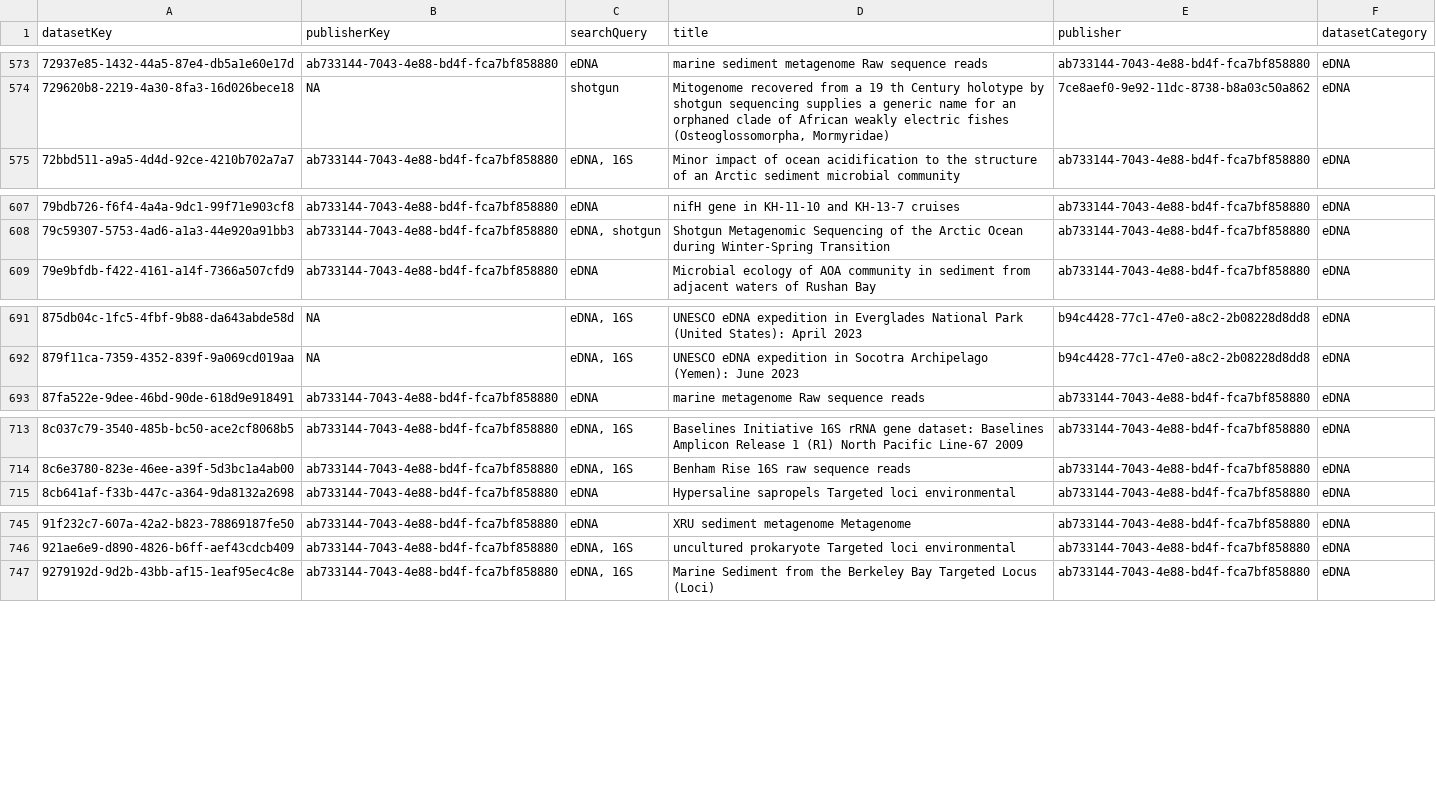
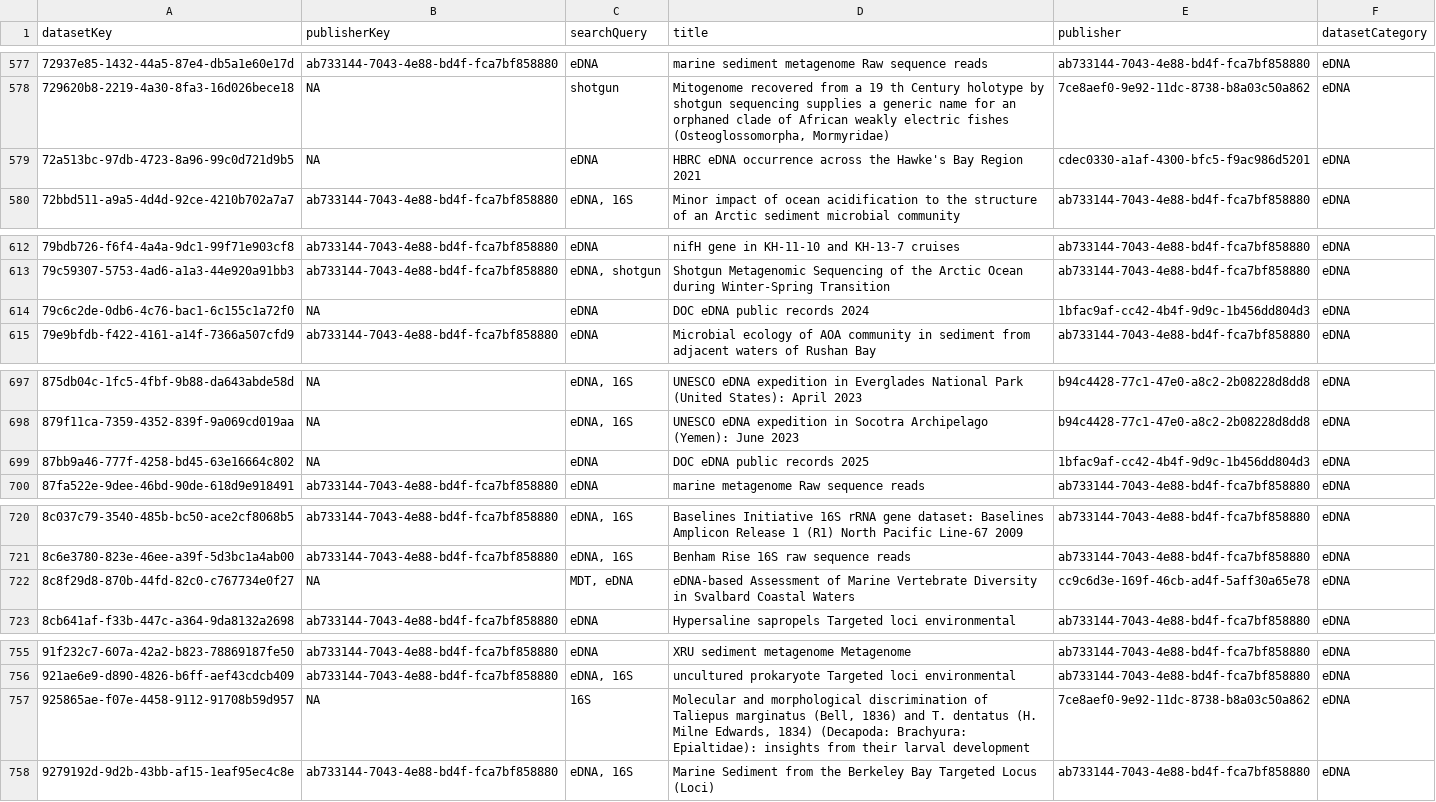
Before and after one commit to gbif/dataset-category-management, a TSV file: candidate-tsv/eDNA.tsv, drawn as a sheet; only a part is shown, gaps mark what is left out; the diff covers the shown part only.

```diff
--- a/candidate-tsv/eDNA.tsv
+++ b/candidate-tsv/eDNA.tsv
@@ -574,2 +578,3 @@ datasetKey	publisherKey	searchQuery	title	publisher	datasetCategory
 729620b8-2219-4a30-8fa3-16d026bece18	NA	shotgun	Mitogenome recovered from a 19 th Century holotype by shotgun sequencing supplies a generic name for an orphaned clade of African weakly electric fishes (Osteoglossomorpha, Mormyridae)	7ce8aef0-9e92-11dc-8738-b8a03c50a862	eDNA
+72a513bc-97db-4723-8a96-99c0d721d9b5	NA	eDNA	HBRC eDNA occurrence across the Hawke's Bay Region 2021	cdec0330-a1af-4300-bfc5-f9ac986d5201	eDNA
 72bbd511-a9a5-4d4d-92ce-4210b702a7a7	ab733144-7043-4e88-bd4f-fca7bf858880	eDNA, 16S	Minor impact of ocean acidification to the structure of an Arctic sediment microbial community	ab733144-7043-4e88-bd4f-fca7bf858880	eDNA
@@ -608,2 +613,3 @@ datasetKey	publisherKey	searchQuery	title	publisher	datasetCategory
 79c59307-5753-4ad6-a1a3-44e920a91bb3	ab733144-7043-4e88-bd4f-fca7bf858880	eDNA, shotgun	Shotgun Metagenomic Sequencing of the Arctic Ocean during Winter-Spring Transition	ab733144-7043-4e88-bd4f-fca7bf858880	eDNA
+79c6c2de-0db6-4c76-bac1-6c155c1a72f0	NA	eDNA	DOC eDNA public records 2024	1bfac9af-cc42-4b4f-9d9c-1b456dd804d3	eDNA
 79e9bfdb-f422-4161-a14f-7366a507cfd9	ab733144-7043-4e88-bd4f-fca7bf858880	eDNA	Microbial ecology of AOA community in sediment from adjacent waters of Rushan Bay	ab733144-7043-4e88-bd4f-fca7bf858880	eDNA
@@ -692,2 +698,3 @@ datasetKey	publisherKey	searchQuery	title	publisher	datasetCategory
 879f11ca-7359-4352-839f-9a069cd019aa	NA	eDNA, 16S	UNESCO eDNA expedition in Socotra Archipelago (Yemen): June 2023	b94c4428-77c1-47e0-a8c2-2b08228d8dd8	eDNA
+87bb9a46-777f-4258-bd45-63e16664c802	NA	eDNA	DOC eDNA public records 2025	1bfac9af-cc42-4b4f-9d9c-1b456dd804d3	eDNA
 87fa522e-9dee-46bd-90de-618d9e918491	ab733144-7043-4e88-bd4f-fca7bf858880	eDNA	marine metagenome Raw sequence reads	ab733144-7043-4e88-bd4f-fca7bf858880	eDNA
@@ -714,2 +721,3 @@ datasetKey	publisherKey	searchQuery	title	publisher	datasetCategory
 8c6e3780-823e-46ee-a39f-5d3bc1a4ab00	ab733144-7043-4e88-bd4f-fca7bf858880	eDNA, 16S	Benham Rise 16S raw sequence reads	ab733144-7043-4e88-bd4f-fca7bf858880	eDNA
+8c8f29d8-870b-44fd-82c0-c767734e0f27	NA	MDT, eDNA	eDNA-based Assessment of Marine Vertebrate Diversity in Svalbard Coastal Waters	cc9c6d3e-169f-46cb-ad4f-5aff30a65e78	eDNA
 8cb641af-f33b-447c-a364-9da8132a2698	ab733144-7043-4e88-bd4f-fca7bf858880	eDNA	Hypersaline sapropels Targeted loci environmental	ab733144-7043-4e88-bd4f-fca7bf858880	eDNA
@@ -746,2 +756,3 @@ datasetKey	publisherKey	searchQuery	title	publisher	datasetCategory
 921ae6e9-d890-4826-b6ff-aef43cdcb409	ab733144-7043-4e88-bd4f-fca7bf858880	eDNA, 16S	uncultured prokaryote Targeted loci environmental	ab733144-7043-4e88-bd4f-fca7bf858880	eDNA
+925865ae-f07e-4458-9112-91708b59d957	NA	16S	Molecular and morphological discrimination of Taliepus marginatus (Bell, 1836) and T. dentatus (H. Milne Edwards, 1834) (Decapoda: Brachyura: Epialtidae): insights from their larval development	7ce8aef0-9e92-11dc-8738-b8a03c50a862	eDNA
 9279192d-9d2b-43bb-af15-1eaf95ec4c8e	ab733144-7043-4e88-bd4f-fca7bf858880	eDNA, 16S	Marine Sediment from the Berkeley Bay Targeted Locus (Loci)	ab733144-7043-4e88-bd4f-fca7bf858880	eDNA
```
Also changed, not shown: 10 added rows and 3 edited cells elsewhere in this file, candidate-tsv/CitizenScience.tsv, 1 other file.
